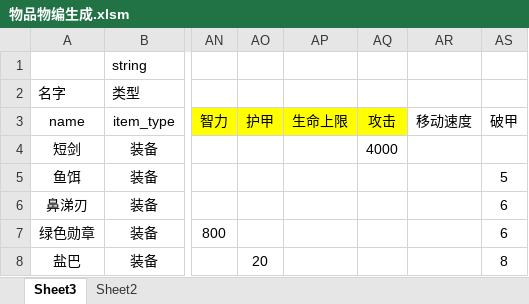
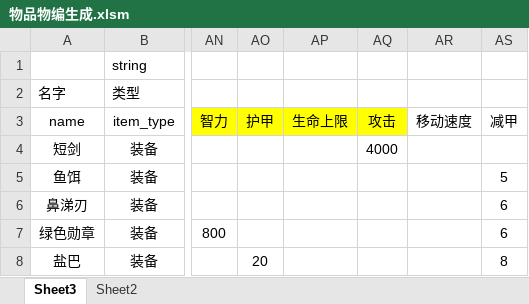
Before and after one commit to 13480628384/muban_map, an Excel workbook: map/table/物品物编生成.xlsm, sheet Sheet3, drawn as a sheet; only a part is shown, gaps mark what is left out; values as stored, in another font and other column widths than the file's, no borders; charts and pictures and conditional formats not drawn; the diff names each change by its address in the sheet, - before the commit and + after, or states it on an @@ line.

```diff
--- a/map/table/物品物编生成.xlsm (sheet Sheet3)
+++ b/map/table/物品物编生成.xlsm (sheet Sheet3)
-AS3: 破甲
+AS3: 减甲
```
Also changed, not shown: 8 other files.
